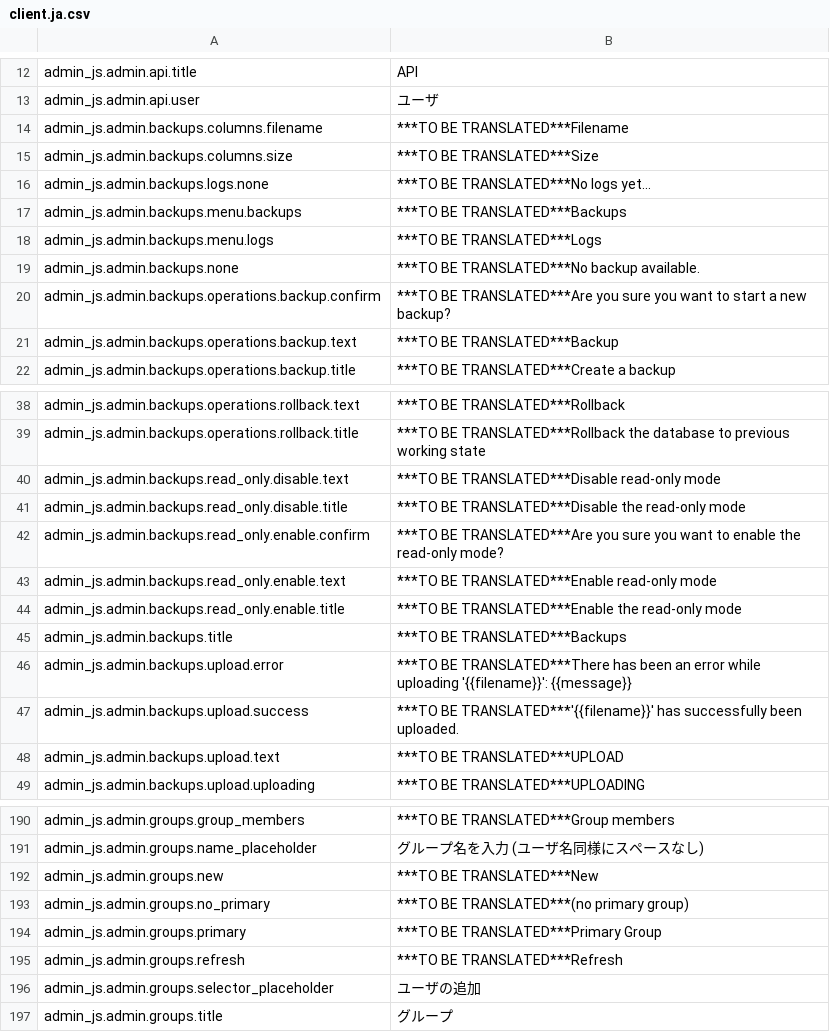
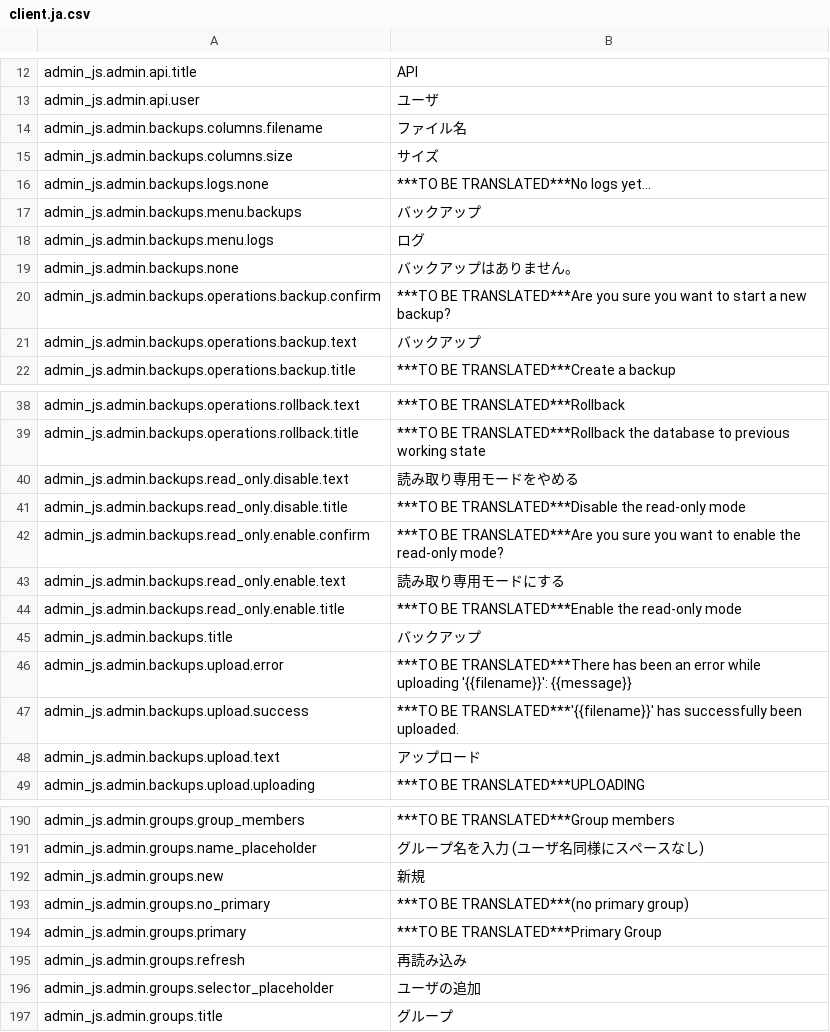
Before and after one commit to cotodama/discourse-ja-translation, a CSV file: client.ja.csv, drawn as a sheet; only a part is shown, gaps mark what is left out; the diff covers the shown part only.

Commit message:
管理メニューの外観部分

```diff
--- a/client.ja.csv
+++ b/client.ja.csv
@@ -13,10 +13,10 @@ admin_js.admin.api.title,API
 admin_js.admin.api.user,ユーザ
-admin_js.admin.backups.columns.filename,***TO BE TRANSLATED***Filename
-admin_js.admin.backups.columns.size,***TO BE TRANSLATED***Size
+admin_js.admin.backups.columns.filename,ファイル名
+admin_js.admin.backups.columns.size,サイズ
 admin_js.admin.backups.logs.none,***TO BE TRANSLATED***No logs yet...
-admin_js.admin.backups.menu.backups,***TO BE TRANSLATED***Backups
-admin_js.admin.backups.menu.logs,***TO BE TRANSLATED***Logs
-admin_js.admin.backups.none,***TO BE TRANSLATED***No backup available.
+admin_js.admin.backups.menu.backups,バックアップ
+admin_js.admin.backups.menu.logs,ログ
+admin_js.admin.backups.none,バックアップはありません。
 admin_js.admin.backups.operations.backup.confirm,***TO BE TRANSLATED***Are you sure you want to start a new backup?
-admin_js.admin.backups.operations.backup.text,***TO BE TRANSLATED***Backup
+admin_js.admin.backups.operations.backup.text,バックアップ
 admin_js.admin.backups.operations.backup.title,***TO BE TRANSLATED***Create a backup
@@ -39,11 +39,11 @@ admin_js.admin.backups.operations.rollback.text,***TO BE TRANSLATED***Rollback
 admin_js.admin.backups.operations.rollback.title,***TO BE TRANSLATED***Rollback the database to previous working state
-admin_js.admin.backups.read_only.disable.text,***TO BE TRANSLATED***Disable read-only mode
+admin_js.admin.backups.read_only.disable.text,読み取り専用モードをやめる
 admin_js.admin.backups.read_only.disable.title,***TO BE TRANSLATED***Disable the read-only mode
 admin_js.admin.backups.read_only.enable.confirm,***TO BE TRANSLATED***Are you sure you want to enable the read-only mode?
-admin_js.admin.backups.read_only.enable.text,***TO BE TRANSLATED***Enable read-only mode
+admin_js.admin.backups.read_only.enable.text,読み取り専用モードにする
 admin_js.admin.backups.read_only.enable.title,***TO BE TRANSLATED***Enable the read-only mode
-admin_js.admin.backups.title,***TO BE TRANSLATED***Backups
+admin_js.admin.backups.title,バックアップ
 admin_js.admin.backups.upload.error,***TO BE TRANSLATED***There has been an error while uploading '{{filename}}': {{message}}
 admin_js.admin.backups.upload.success,***TO BE TRANSLATED***'{{filename}}' has successfully been uploaded.
-admin_js.admin.backups.upload.text,***TO BE TRANSLATED***UPLOAD
+admin_js.admin.backups.upload.text,アップロード
 admin_js.admin.backups.upload.uploading,***TO BE TRANSLATED***UPLOADING
@@ -191,6 +191,6 @@ admin_js.admin.groups.group_members,***TO BE TRANSLATED***Group members
 admin_js.admin.groups.name_placeholder,グループ名を入力 (ユーザ名同様にスペースなし)
-admin_js.admin.groups.new,***TO BE TRANSLATED***New
+admin_js.admin.groups.new,新規
 admin_js.admin.groups.no_primary,***TO BE TRANSLATED***(no primary group)
 admin_js.admin.groups.primary,***TO BE TRANSLATED***Primary Group
-admin_js.admin.groups.refresh,***TO BE TRANSLATED***Refresh
+admin_js.admin.groups.refresh,再読み込み
 admin_js.admin.groups.selector_placeholder,ユーザの追加
```
Also changed, not shown: 7 edited cells elsewhere in this file.
